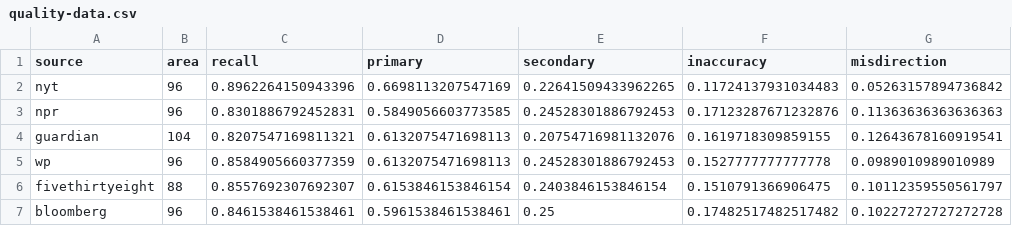
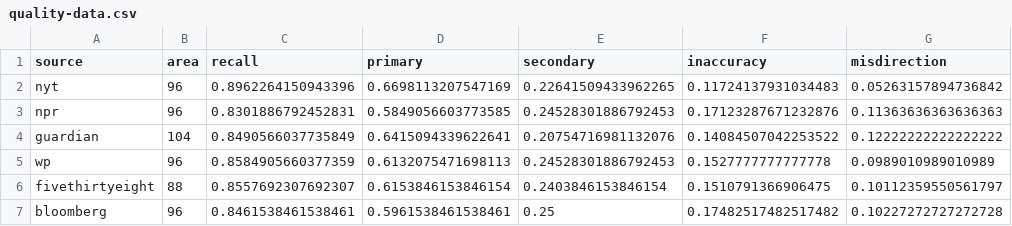
Before and after one commit to kristw/gridmap-layout-usa, a CSV file: src/output/quality-data.csv, drawn as a sheet.

```diff
--- a/src/output/quality-data.csv
+++ b/src/output/quality-data.csv
@@ -3,3 +3,3 @@ nyt,96,0.8962264150943396,0.6698113207547169,0.22641509433962265,0.1172413793103
 npr,96,0.8301886792452831,0.5849056603773585,0.24528301886792453,0.17123287671232876,0.11363636363636363
-guardian,104,0.8207547169811321,0.6132075471698113,0.20754716981132076,0.1619718309859155,0.12643678160919541
+guardian,104,0.8490566037735849,0.6415094339622641,0.20754716981132076,0.14084507042253522,0.12222222222222222
 wp,96,0.8584905660377359,0.6132075471698113,0.24528301886792453,0.1527777777777778,0.0989010989010989
```
Also changed, not shown: src/input/tiles_guardian.csv, src/output/gridmap-layout-usa-guardian.csv, 5 other files.
